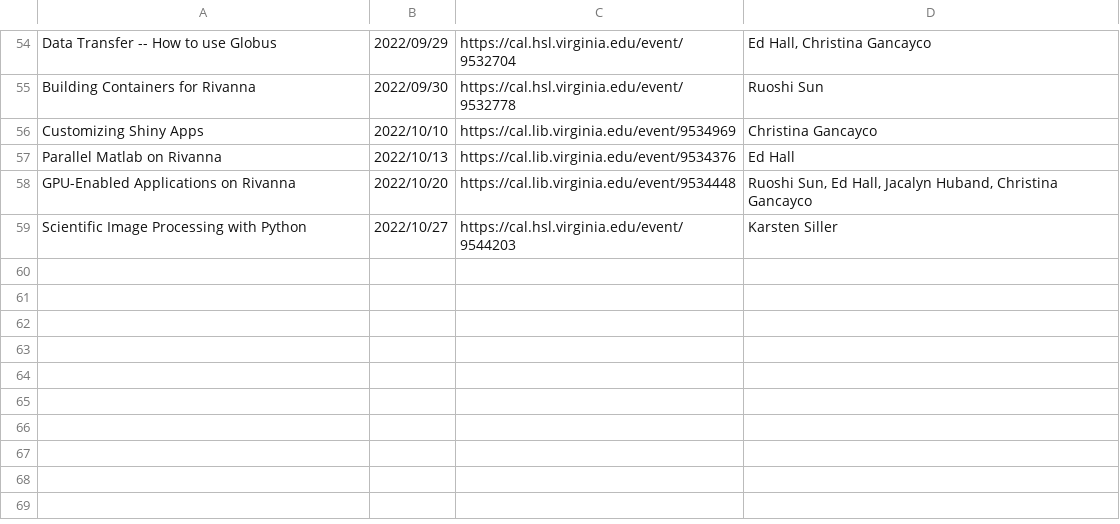
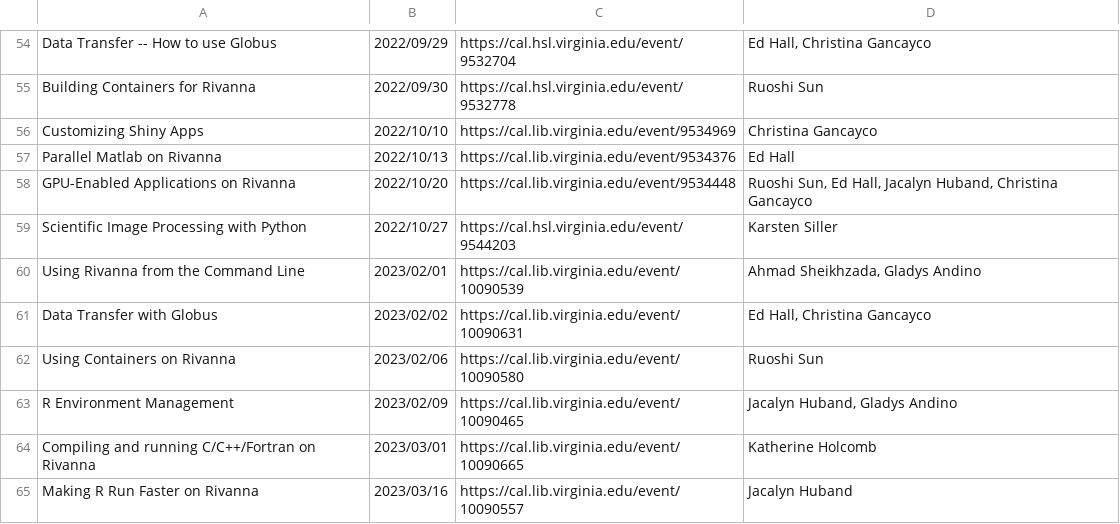
Before and after one commit to uvarc/rc-website, a CSV file: static/data/events.csv, drawn as a sheet; only a part is shown, gaps mark what is left out.

```diff
--- a/static/data/events.csv
+++ b/static/data/events.csv
@@ -59 +59,7 @@
 "Scientific Image Processing with Python","2022/10/27","https://cal.hsl.virginia.edu/event/9544203","Karsten Siller"
+"Using Rivanna from the Command Line","2023/02/01","https://cal.lib.virginia.edu/event/10090539","Ahmad Sheikhzada, Gladys Andino"
+"Data Transfer with Globus","2023/02/02","https://cal.lib.virginia.edu/event/10090631","Ed Hall, Christina Gancayco"
+"Using Containers on Rivanna","2023/02/06","https://cal.lib.virginia.edu/event/10090580","Ruoshi Sun"
+"R Environment Management","2023/02/09","https://cal.lib.virginia.edu/event/10090465","Jacalyn Huband, Gladys Andino"
+"Compiling and running C/C++/Fortran on Rivanna","2023/03/01","https://cal.lib.virginia.edu/event/10090665","Katherine Holcomb"
+"Making R Run Faster on Rivanna","2023/03/16","https://cal.lib.virginia.edu/event/10090557","Jacalyn Huband"
```
Also changed, not shown: 2 other files.
